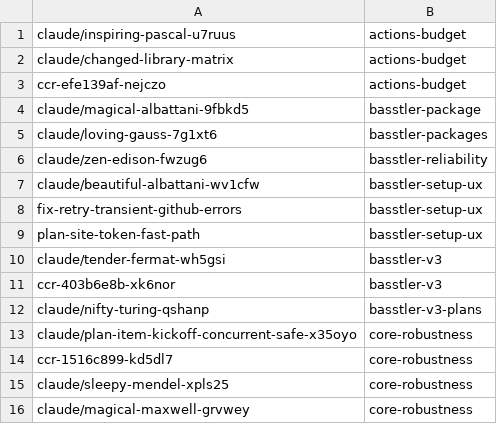
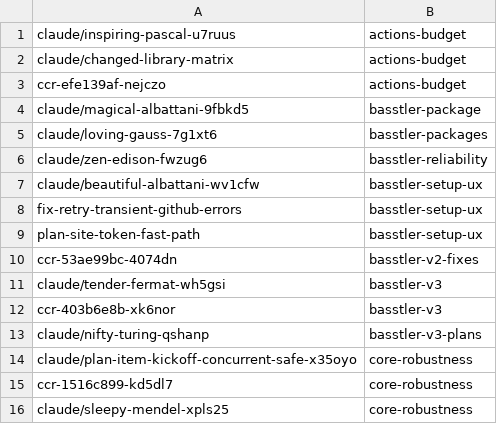
Before and after one commit to AbdelrhmanBassiouny/basstler, a TSV file: .claude/personal/plans/_generated/branch-index.tsv, drawn as a sheet; only a part is shown; the shorter side is filled out with more unchanged rows; the diff names each change by its address in the sheet, - before the commit and + after, or states it on an @@ line.

Commit message:
Update plan manifest for basstler-v2-fixes

```diff
--- a/.claude/personal/plans/_generated/branch-index.tsv
+++ b/.claude/personal/plans/_generated/branch-index.tsv
+row 10: ccr-53ae99bc-4074dn | basstler-v2-fixes
```
Also changed, not shown: 1 other file.
